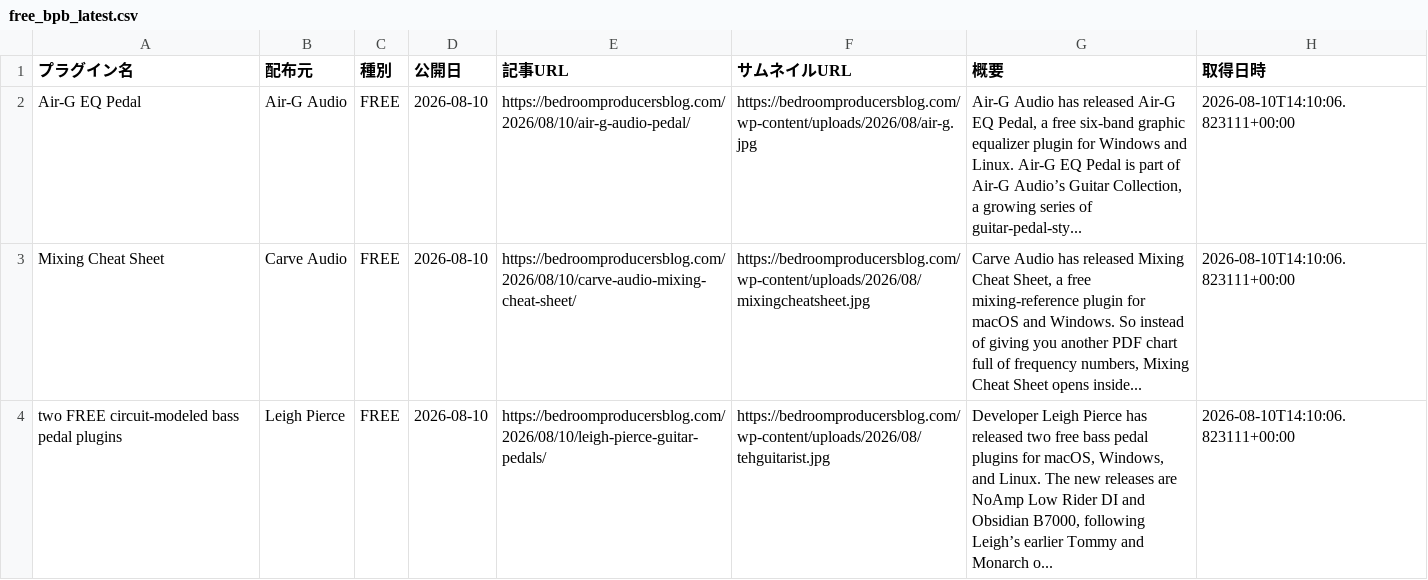
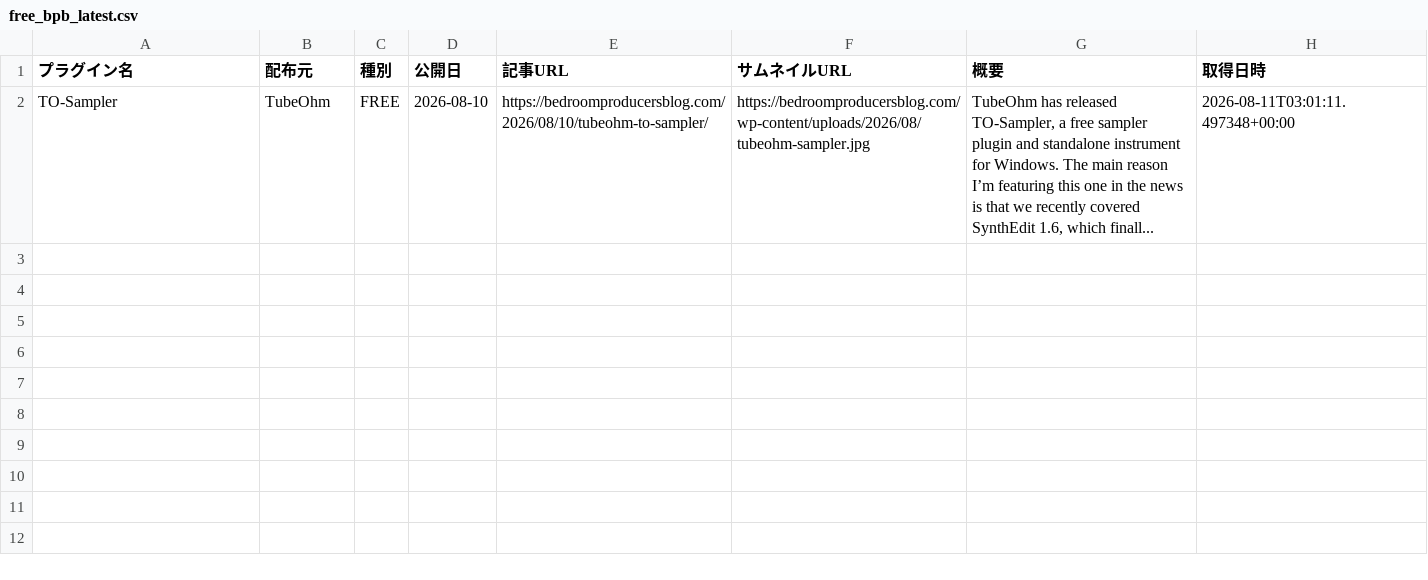
Before and after one commit to Plugin-Tsushin/plugin-boutique-scraper, a CSV file: output/free_bpb_latest.csv, drawn as a sheet.

```diff
--- a/output/free_bpb_latest.csv
+++ b/output/free_bpb_latest.csv
@@ -1,4 +1,2 @@
 プラグイン名,配布元,種別,公開日,記事URL,サムネイルURL,概要,取得日時
-Air-G EQ Pedal,Air-G Audio,FREE,2026-08-10,https://bedroomproducersblog.com/2026/08/10/air-g-audio-pedal/,https://bedroomproducersblog.com/wp-content/uploads/2026/08/air-g.jpg,"Air-G Audio has released Air-G EQ Pedal, a free six-band graphic equalizer plugin for Windows and Linux. Air-G EQ Pedal is part of Air-G Audio’s Guitar Collection, a growing series of guitar-pedal-sty...",2026-08-10T14:10:06.823111+00:00
-Mixing Cheat Sheet,Carve Audio,FREE,2026-08-10,https://bedroomproducersblog.com/2026/08/10/carve-audio-mixing-cheat-sheet/,https://bedroomproducersblog.com/wp-content/uploads/2026/08/mixingcheatsheet.jpg,"Carve Audio has released Mixing Cheat Sheet, a free mixing-reference plugin for macOS and Windows. So instead of giving you another PDF chart full of frequency numbers, Mixing Cheat Sheet opens inside...",2026-08-10T14:10:06.823111+00:00
-two FREE circuit-modeled bass pedal plugins,Leigh Pierce,FREE,2026-08-10,https://bedroomproducersblog.com/2026/08/10/leigh-pierce-guitar-pedals/,https://bedroomproducersblog.com/wp-content/uploads/2026/08/tehguitarist.jpg,"Developer Leigh Pierce has released two free bass pedal plugins for macOS, Windows, and Linux. The new releases are NoAmp Low Rider DI and Obsidian B7000, following Leigh’s earlier Tommy and Monarch o...",2026-08-10T14:10:06.823111+00:00
+TO-Sampler,TubeOhm,FREE,2026-08-10,https://bedroomproducersblog.com/2026/08/10/tubeohm-to-sampler/,https://bedroomproducersblog.com/wp-content/uploads/2026/08/tubeohm-sampler.jpg,"TubeOhm has released TO-Sampler, a free sampler plugin and standalone instrument for Windows. The main reason I’m featuring this one in the news is that we recently covered SynthEdit 1.6, which finall...",2026-08-11T03:01:11.497348+00:00
```
Also changed, not shown: output/free_bpb_history.csv.
